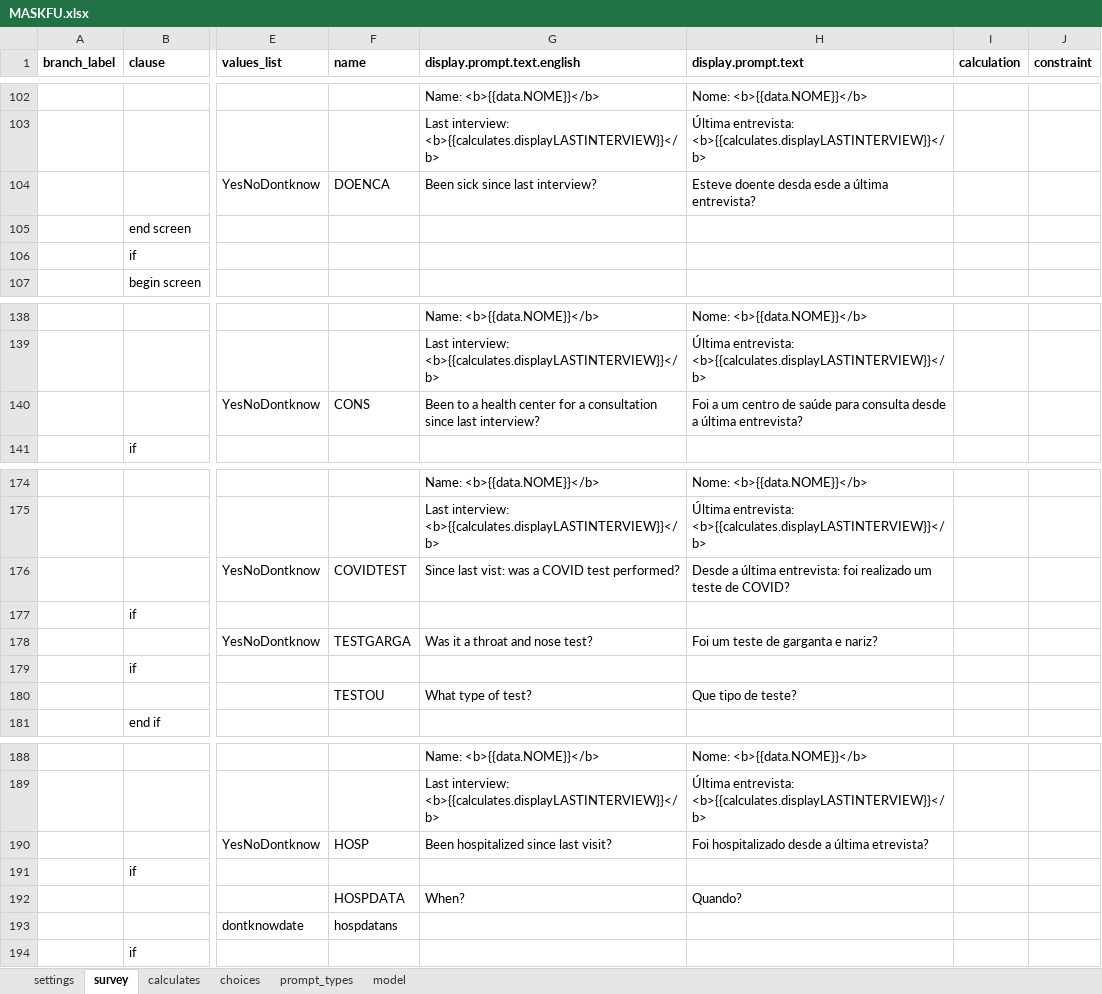
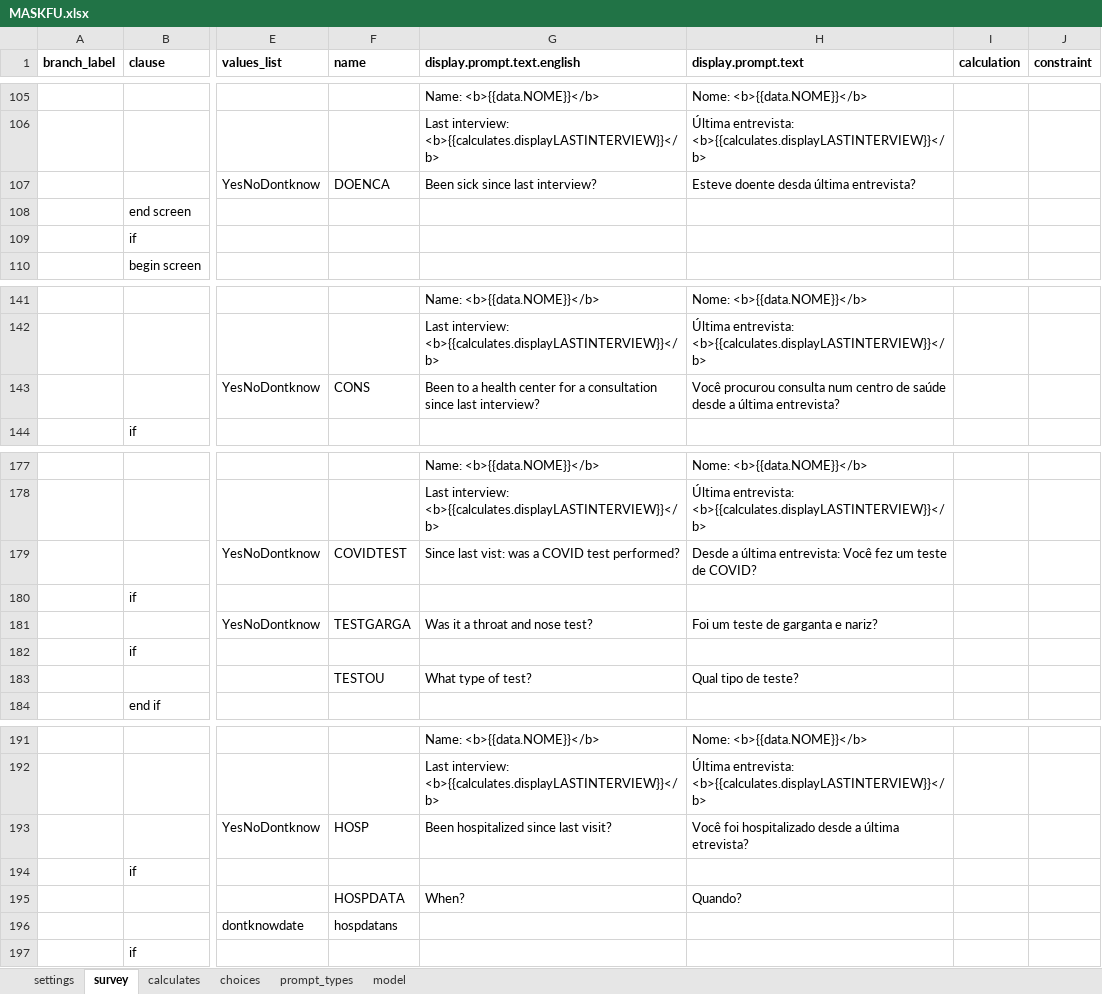
Before and after one commit to sarahstou/MASKCOVID, an Excel workbook: app/config/tables/MASKFU/Forms/MASKFU/MASKFU.xlsx, sheet survey, drawn as a sheet; only a part is shown, gaps mark what is left out; values as stored, in another font and other column widths than the file's, no borders; addresses are those after the commit; the diff covers the shown part only; the diff names each change by its address in the sheet, - before the commit and + after, or states it on an @@ line.

```diff
--- a/app/config/tables/MASKFU/Forms/MASKFU/MASKFU.xlsx (sheet survey)
+++ b/app/config/tables/MASKFU/Forms/MASKFU/MASKFU.xlsx (sheet survey)
-H107 (display.prompt.text): Esteve doente desda esde a última entrevista?
+H107 (display.prompt.text): Esteve doente desda última entrevista?
-H143 (display.prompt.text): Foi a um centro de saúde para consulta desde a…
+H143 (display.prompt.text): Você procurou consulta num centro de saúde desde a…
-H179 (display.prompt.text): …última entrevista: foi realizado um teste…
+H179 (display.prompt.text): …última entrevista: Você fez um teste…
-H183 (display.prompt.text): Que tipo de teste?
+H183 (display.prompt.text): Qual tipo de teste?
-H193 (display.prompt.text): Foi hospitalizado desde…
+H193 (display.prompt.text): Você foi hospitalizado desde…
```
Also changed, not shown: 3 added rows and 8 edited cells elsewhere in this sheet, sheet choices, sheet model, 4 other files.
